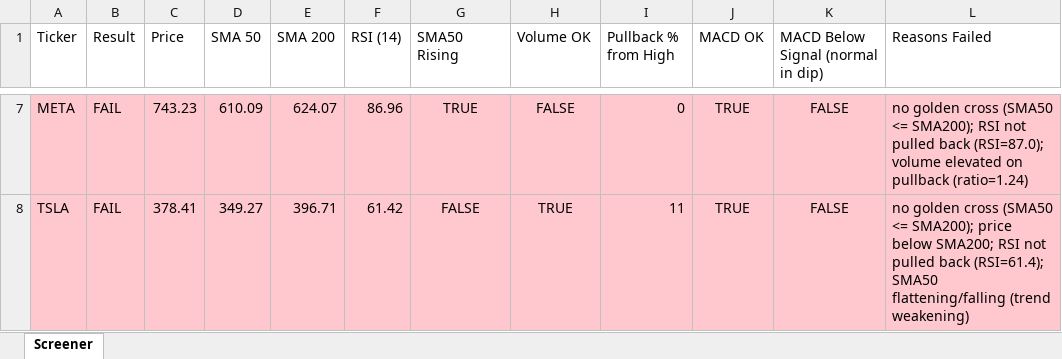
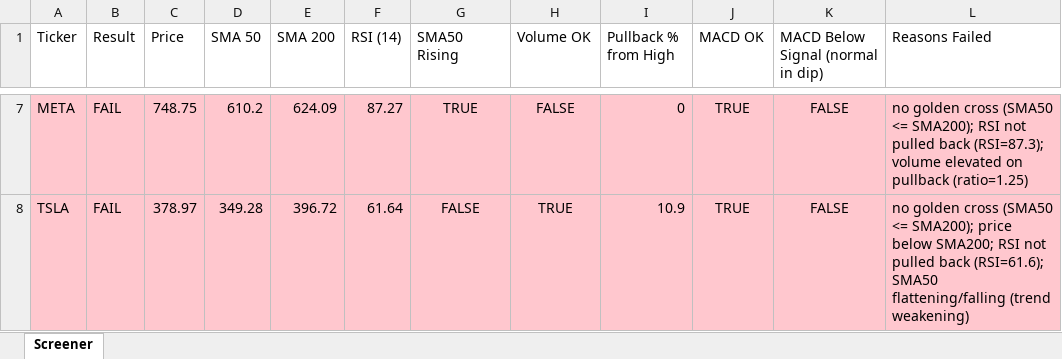
Before and after one commit to Spiky0315/Stock-screener, an Excel workbook: Output/screener_results.xlsx, sheet Screener, drawn as a sheet; only a part is shown, gaps mark what is left out; values as stored, in another font and other column widths than the file's, no borders; the diff covers the shown part only; the diff names each change by its address in the sheet, - before the commit and + after, or states it on an @@ line.

```diff
--- a/Output/screener_results.xlsx (sheet Screener)
+++ b/Output/screener_results.xlsx (sheet Screener)
-C7 (Price): 743.23
+C7 (Price): 748.75
-D7 (SMA 50): 610.09
+D7 (SMA 50): 610.2
-E7 (SMA 200): 624.07
+E7 (SMA 200): 624.09
-F7 (RSI (14)): 86.96
+F7 (RSI (14)): 87.27
-L7 (Reasons Failed): …pulled back (RSI=87.0); volume elevated on pullback (ratio=1.24)
+L7 (Reasons Failed): …pulled back (RSI=87.3); volume elevated on pullback (ratio=1.25)
-C8 (Price): 378.41
+C8 (Price): 378.97
-D8 (SMA 50): 349.27
+D8 (SMA 50): 349.28
-E8 (SMA 200): 396.71
+E8 (SMA 200): 396.72
-F8 (RSI (14)): 61.42
+F8 (RSI (14)): 61.64
-I8 (Pullback % from High): 11
+I8 (Pullback % from High): 10.9
-L8 (Reasons Failed): …pulled back (RSI=61.4); SMA50 flattening/falling…
+L8 (Reasons Failed): …pulled back (RSI=61.6); SMA50 flattening/falling…
```
Also changed, not shown: 30 edited cells elsewhere in this sheet.
